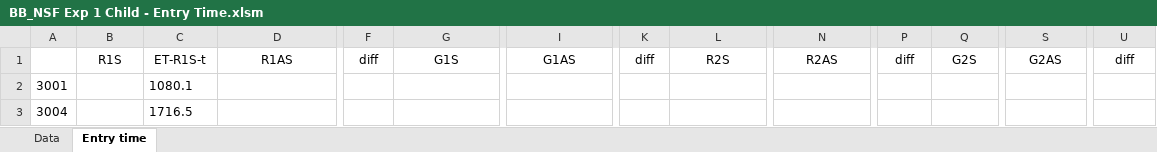
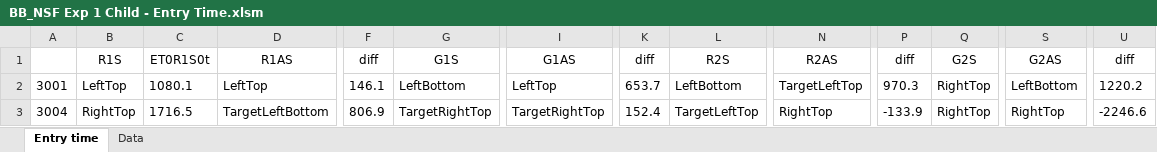
Before and after one commit to lizzij/CDLData, an Excel workbook: NSF BB Child/BB_NSF Exp 1 Child - Entry Time.xlsm, sheet Entry time, drawn as a sheet; only a part is shown, gaps mark what is left out; values as stored, in another font and other column widths than the file's, no borders; conditional formats not drawn; the diff covers the shown part only; the diff names each change by its address in the sheet, - before the commit and + after, or states it on an @@ line.

```diff
--- a/NSF BB Child/BB_NSF Exp 1 Child - Entry Time.xlsm (sheet Entry time)
+++ b/NSF BB Child/BB_NSF Exp 1 Child - Entry Time.xlsm (sheet Entry time)
@@ sheet tab order changed: Entry time | Data @@
-C1: ET-R1S-t
+C1: ET0R1S0t
-B2 (R1S): (empty)
+B2 (R1S): LeftTop
-D2 (R1AS): (empty)
+D2 (R1AS): LeftTop
-F2 (diff): (empty)
+F2 (diff): 146.1
-G2 (G1S): (empty)
+G2 (G1S): LeftBottom
-I2 (G1AS): (empty)
+I2 (G1AS): LeftTop
-K2 (diff): (empty)
+K2 (diff): 653.7
-L2 (R2S): (empty)
+L2 (R2S): LeftBottom
-N2 (R2AS): (empty)
+N2 (R2AS): TargetLeftTop
-P2 (diff): (empty)
+P2 (diff): 970.3
-Q2:Q3 (G2S): (empty)
+Q2:Q3 (G2S): RightTop
-S2 (G2AS): (empty)
+S2 (G2AS): LeftBottom
-U2 (diff): (empty)
+U2 (diff): 1220.2
-B3 (R1S): (empty)
+B3 (R1S): RightTop
-D3 (R1AS): (empty)
+D3 (R1AS): TargetLeftBottom
-F3 (diff): (empty)
+F3 (diff): 806.9
-G3 (G1S): (empty)
+G3 (G1S): TargetRightTop
-I3 (G1AS): (empty)
+I3 (G1AS): TargetRightTop
-K3 (diff): (empty)
+K3 (diff): 152.4
-L3 (R2S): (empty)
+L3 (R2S): TargetLeftTop
-N3 (R2AS): (empty)
+N3 (R2AS): RightTop
-P3 (diff): (empty)
+P3 (diff): -133.9
-S3 (G2AS): (empty)
+S3 (G2AS): RightTop
-U3 (diff): (empty)
+U3 (diff): -2246.6
```
Also changed, not shown: 199 edited cells elsewhere in this sheet, sheet Data.
